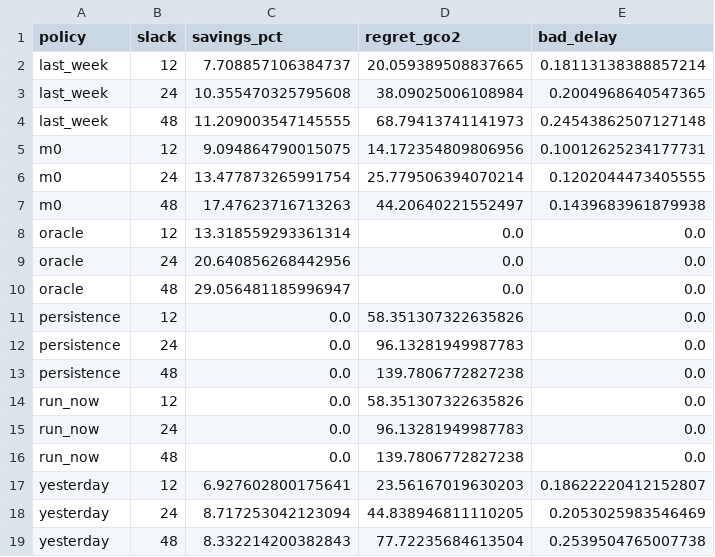
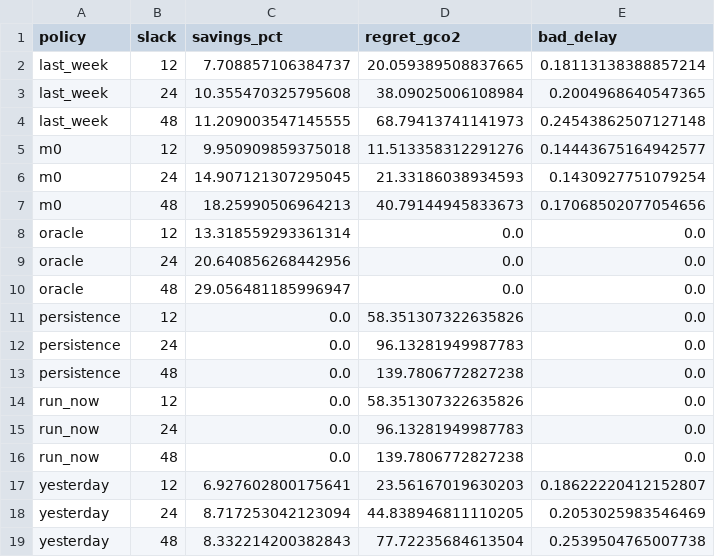
Before and after one commit to sinutheta/GridWise, a CSV file: results/tables/by_slack_val.csv, drawn as a sheet.

```diff
--- a/results/tables/by_slack_val.csv
+++ b/results/tables/by_slack_val.csv
@@ -4,5 +4,5 @@ last_week,24,10.355470325795608,38.09025006108984,0.2004968640547365
 last_week,48,11.209003547145555,68.79413741141973,0.24543862507127148
-m0,12,9.094864790015075,14.172354809806956,0.10012625234177731
-m0,24,13.477873265991754,25.779506394070214,0.1202044473405555
-m0,48,17.47623716713263,44.20640221552497,0.1439683961879938
+m0,12,9.950909859375018,11.513358312291276,0.14443675164942577
+m0,24,14.907121307295045,21.33186038934593,0.1430927751079254
+m0,48,18.25990506964213,40.79144945833673,0.17068502077054656
 oracle,12,13.318559293361314,0.0,0.0
```
Also changed, not shown: results/tables/by_duration_val.csv, results/tables/main_val.csv, 8 other files.
